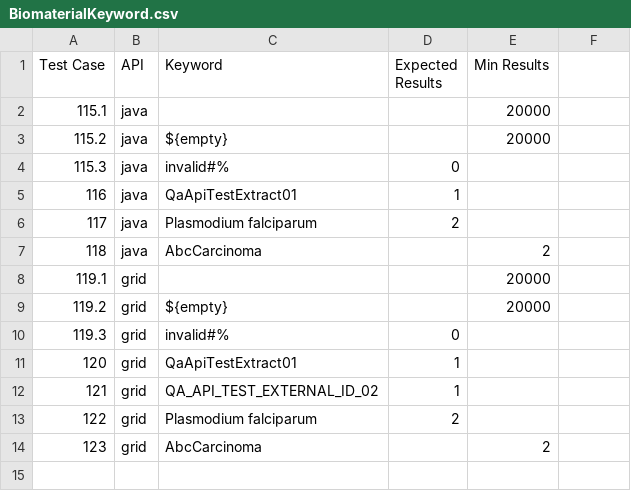
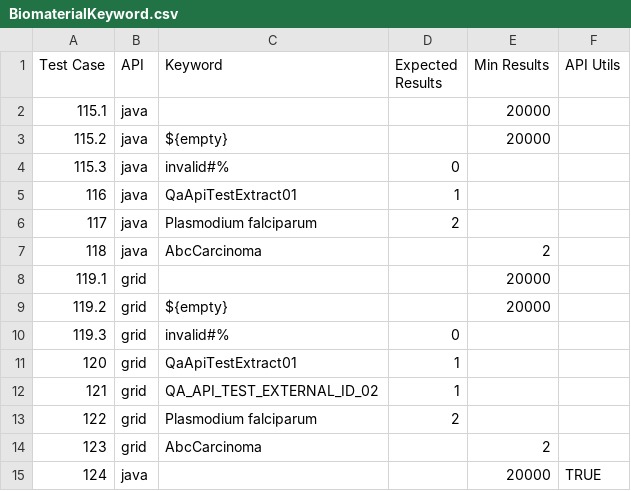
Before and after one commit to NCIP/caarray, a CSV file: qa/software/API_Test_Suite/config/BiomaterialKeyword.csv, drawn as a sheet; the diff names each change by its address in the sheet, - before the commit and + after, or states it on an @@ line.

```diff
--- a/qa/software/API_Test_Suite/config/BiomaterialKeyword.csv
+++ b/qa/software/API_Test_Suite/config/BiomaterialKeyword.csv
-F1: (empty)
+F1: API Utils
+row 15: 124 | java |  |  | 20000 | TRUE
```
Also changed, not shown: qa/software/API_Test_Suite/config/BiomaterialCriteria.csv, qa/software/API_Test_Suite/config/ExperimentCriteria.csv, 25 other files.
